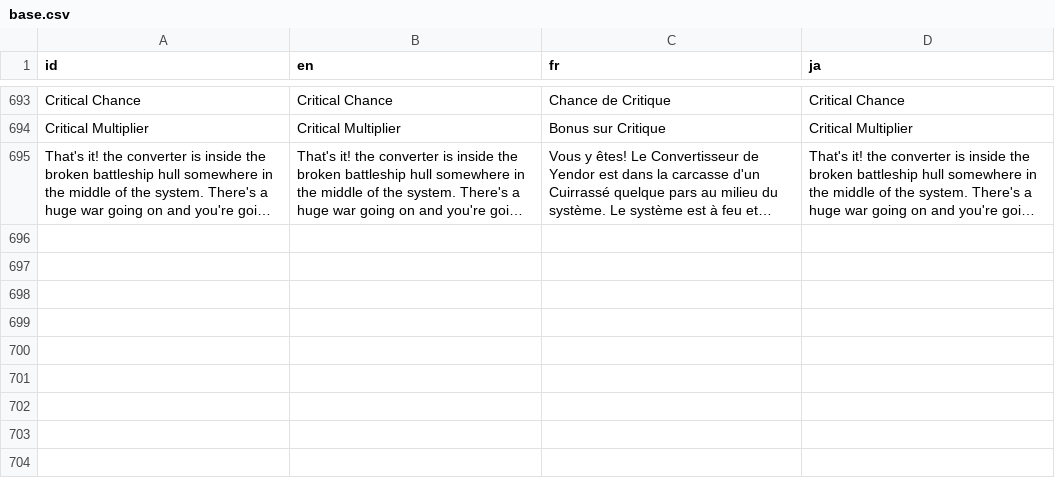
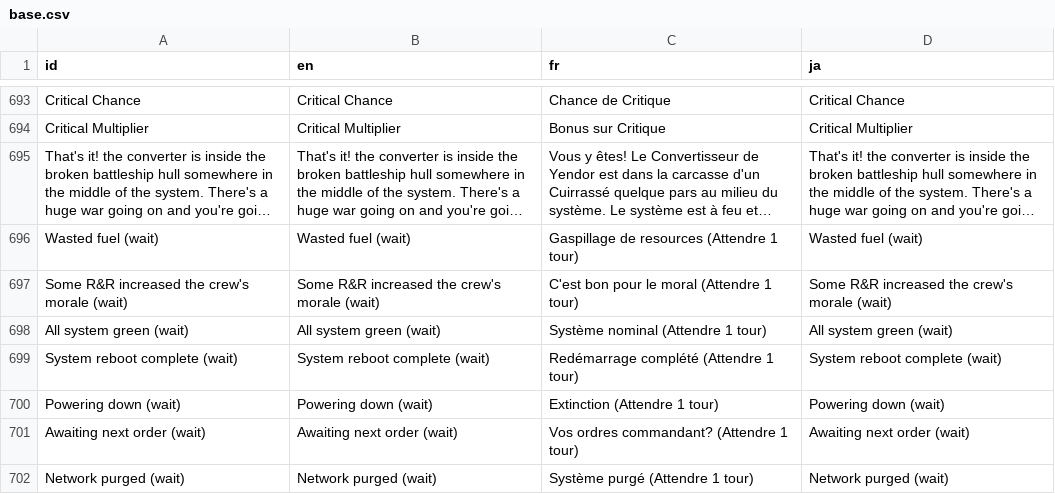
Before and after one commit to Ombarus/SolarRogue, a CSV file: data/translation/base.csv, drawn as a sheet; only a part is shown, gaps mark what is left out; long unchanged cells end in …; the diff names each change by its address in the sheet, - before the commit and + after, or states it on an @@ line.

Commit message:
WIP: New Battery Consumable
Missing battery drop rates
Fixed missing translation for wait strings
Fixed zoom buttons on mobile HUD not working
Tweaked death animation for different types of death (short for suicide, desaturate for entropy, etc.)
Removed spammy prints left from debugging Jerg Queen AI
Fixed AP base cost not being calculated because I used BonusValue instead of MultiplierValue

```diff
--- a/data/translation/base.csv
+++ b/data/translation/base.csv
+row 696: Wasted fuel (wait) | Wasted fuel (wait) | Gaspillage de resources (Attendre 1 tour) | Wasted fuel (wait)
+row 697: Some R&R increased the crew's morale (wait) | Some R&R increased the crew's morale (wait) | C'est bon pour le moral (Attendre 1 tour) | Some R&R increased the crew's morale (wait)
+row 698: All system green (wait) | All system green (wait) | Système nominal (Attendre 1 tour) | All system green (wait)
+row 699: System reboot complete (wait) | System reboot complete (wait) | Redémarrage complété (Attendre 1 tour) | System reboot complete (wait)
+row 700: Powering down (wait) | Powering down (wait) | Extinction (Attendre 1 tour) | Powering down (wait)
+row 701: Awaiting next order (wait) | Awaiting next order (wait) | Vos ordres commandant? (Attendre 1 tour) | Awaiting next order (wait)
+row 702: Network purged (wait) | Network purged (wait) | Système purgé (Attendre 1 tour) | Network purged (wait)
```
Also changed, not shown: 25 other files.
